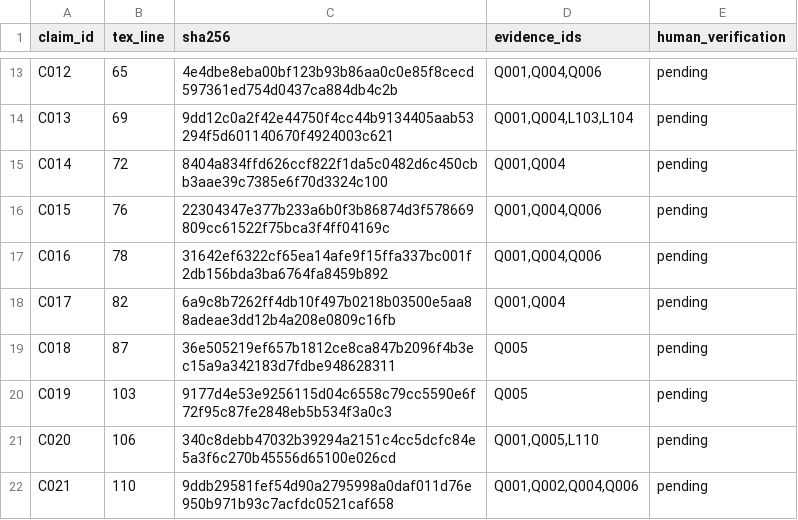
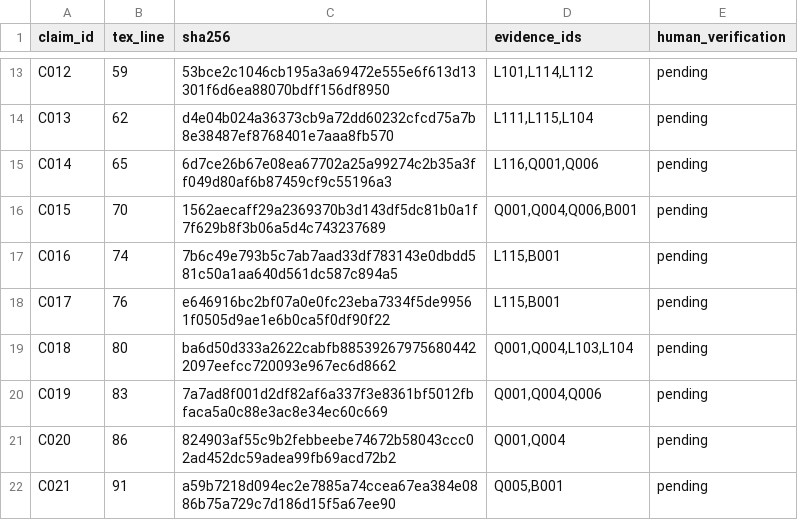
Before and after one commit to solonuansa/project-ptm, a CSV file: Paper/research/qwen35/claims.csv, drawn as a sheet; only a part is shown, gaps mark what is left out; the diff covers the shown part only; the diff names each change by its address in the sheet, - before the commit and + after, or states it on an @@ line.

```diff
--- a/Paper/research/qwen35/claims.csv
+++ b/Paper/research/qwen35/claims.csv
-B13 (tex_line): 65
+B13 (tex_line): 59
-C13 (sha256): 4e4dbe8eba00bf123b93b86aa0c0e85f8cecd597361ed754d0437ca884db4c2b
+C13 (sha256): 53bce2c1046cb195a3a69472e555e6f613d13301f6d6ea88070bdff156df8950
-D13 (evidence_ids): Q001,Q004,Q006
+D13 (evidence_ids): L101,L114,L112
-B14 (tex_line): 69
+B14 (tex_line): 62
-C14 (sha256): 9dd12c0a2f42e44750f4cc44b9134405aab53294f5d601140670f4924003c621
+C14 (sha256): d4e04b024a36373cb9a72dd60232cfcd75a7b8e38487ef8768401e7aaa8fb570
-D14 (evidence_ids): Q001,Q004,L103,L104
+D14 (evidence_ids): L111,L115,L104
-B15 (tex_line): 72
+B15 (tex_line): 65
-C15 (sha256): 8404a834ffd626ccf822f1da5c0482d6c450cbb3aae39c7385e6f70d3324c100
+C15 (sha256): 6d7ce26b67e08ea67702a25a99274c2b35a3ff049d80af6b87459cf9c55196a3
-D15 (evidence_ids): Q001,Q004
+D15 (evidence_ids): L116,Q001,Q006
-B16 (tex_line): 76
+B16 (tex_line): 70
-C16 (sha256): 22304347e377b233a6b0f3b86874d3f578669809cc61522f75bca3f4ff04169c
+C16 (sha256): 1562aecaff29a2369370b3d143df5dc81b0a1f7f629b8f3b06a5d4c743237689
-D16 (evidence_ids): Q001,Q004,Q006
+D16 (evidence_ids): Q001,Q004,Q006,B001
-B17 (tex_line): 78
+B17 (tex_line): 74
-C17 (sha256): 31642ef6322cf65ea14afe9f15ffa337bc001f2db156bda3ba6764fa8459b892
+C17 (sha256): 7b6c49e793b5c7ab7aad33df783143e0dbdd581c50a1aa640d561dc587c894a5
-D17 (evidence_ids): Q001,Q004,Q006
+D17 (evidence_ids): L115,B001
-B18 (tex_line): 82
+B18 (tex_line): 76
-C18 (sha256): 6a9c8b7262ff4db10f497b0218b03500e5aa88adeae3dd12b4a208e0809c16fb
+C18 (sha256): e646916bc2bf07a0e0fc23eba7334f5de99561f0505d9ae1e6b0ca5f0df90f22
-D18 (evidence_ids): Q001,Q004
+D18 (evidence_ids): L115,B001
-B19 (tex_line): 87
+B19 (tex_line): 80
-C19 (sha256): 36e505219ef657b1812ce8ca847b2096f4b3ec15a9a342183d7fdbe948628311
+C19 (sha256): ba6d50d333a2622cabfb885392679756804422097eefcc720093e967ec6d8662
-D19 (evidence_ids): Q005
+D19 (evidence_ids): Q001,Q004,L103,L104
-B20 (tex_line): 103
+B20 (tex_line): 83
-C20 (sha256): 9177d4e53e9256115d04c6558c79cc5590e6f72f95c87fe2848eb5b534f3a0c3
+C20 (sha256): 7a7ad8f001d2df82af6a337f3e8361bf5012fbfaca5a0c88e3ac8e34ec60c669
-D20 (evidence_ids): Q005
+D20 (evidence_ids): Q001,Q004,Q006
-B21 (tex_line): 106
+B21 (tex_line): 86
-C21 (sha256): 340c8debb47032b39294a2151c4cc5dcfc84e5a3f6c270b45556d65100e026cd
+C21 (sha256): 824903af55c9b2febbeebe74672b58043ccc02ad452dc59adea99fb69acd72b2
-D21 (evidence_ids): Q001,Q005,L110
+D21 (evidence_ids): Q001,Q004
-B22 (tex_line): 110
+B22 (tex_line): 91
-C22 (sha256): 9ddb29581fef54d90a2795998a0daf011d76e950b971b93c7acfdc0521caf658
+C22 (sha256): a59b7218d094ec2e7885a74ccea67ea384e0886b75a729c7d186d15f5a67ee90
-D22 (evidence_ids): Q001,Q002,Q004,Q006
+D22 (evidence_ids): Q005,B001
```
Also changed, not shown: 8 added rows and 86 edited cells elsewhere in this file, 43 other files.
